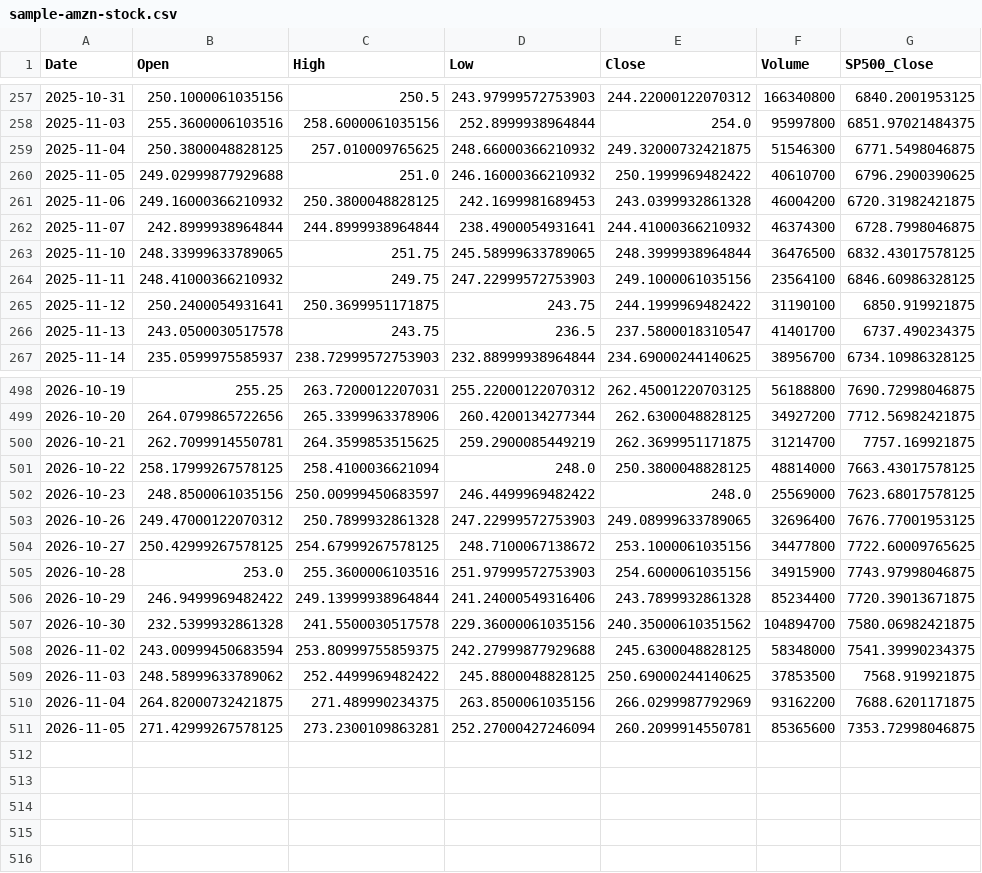
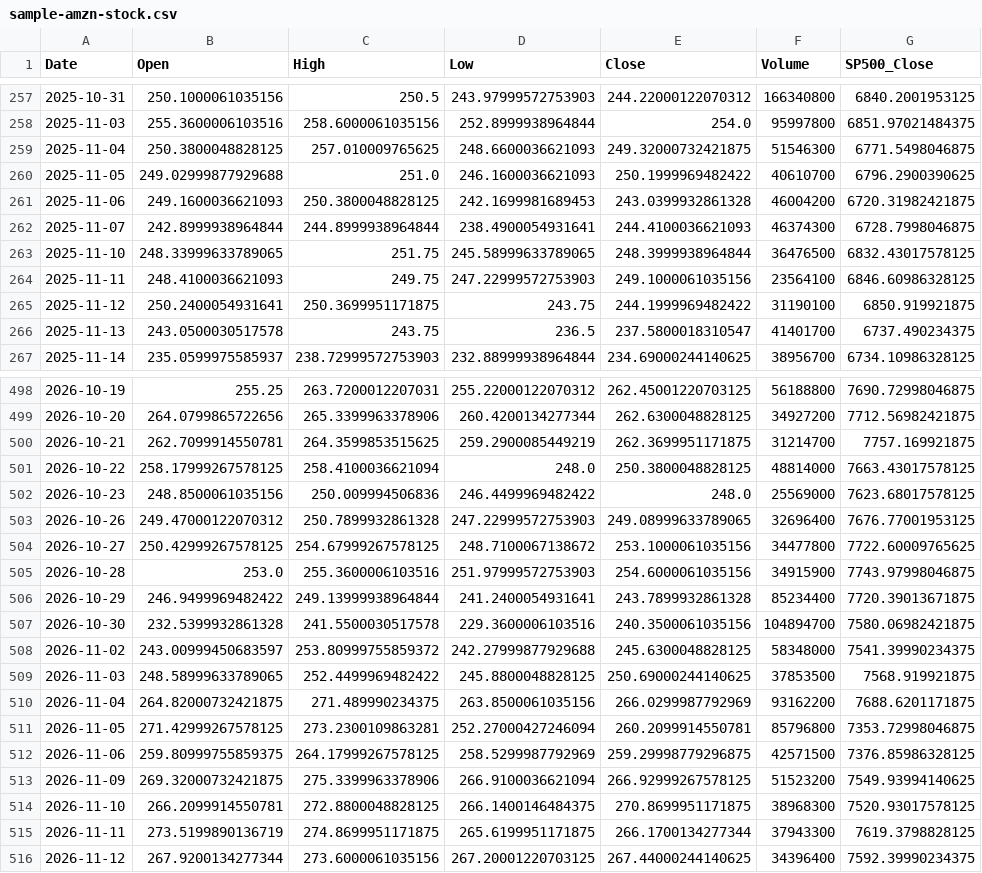
Before and after one commit to SandyCompetent/stock-market-analysis, a CSV file: data/sample/sample-amzn-stock.csv, drawn as a sheet; only a part is shown, gaps mark what is left out; the diff covers the shown part only.

```diff
--- a/data/sample/sample-amzn-stock.csv
+++ b/data/sample/sample-amzn-stock.csv
@@ -258,8 +258,8 @@ Date,Open,High,Low,Close,Volume,SP500_Close
 2025-11-03,255.3600006103516,258.6000061035156,252.8999938964844,254.0,95997800,6851.97021484375
-2025-11-04,250.3800048828125,257.010009765625,248.66000366210932,249.32000732421875,51546300,6771.5498046875
-2025-11-05,249.02999877929688,251.0,246.16000366210932,250.1999969482422,40610700,6796.2900390625
-2025-11-06,249.16000366210932,250.3800048828125,242.1699981689453,243.0399932861328,46004200,6720.31982421875
-2025-11-07,242.8999938964844,244.8999938964844,238.4900054931641,244.41000366210932,46374300,6728.7998046875
+2025-11-04,250.3800048828125,257.010009765625,248.6600036621093,249.32000732421875,51546300,6771.5498046875
+2025-11-05,249.02999877929688,251.0,246.1600036621093,250.1999969482422,40610700,6796.2900390625
+2025-11-06,249.1600036621093,250.3800048828125,242.1699981689453,243.0399932861328,46004200,6720.31982421875
+2025-11-07,242.8999938964844,244.8999938964844,238.4900054931641,244.4100036621093,46374300,6728.7998046875
 2025-11-10,248.33999633789065,251.75,245.58999633789065,248.3999938964844,36476500,6832.43017578125
-2025-11-11,248.41000366210932,249.75,247.22999572753903,249.1000061035156,23564100,6846.60986328125
+2025-11-11,248.4100036621093,249.75,247.22999572753903,249.1000061035156,23564100,6846.60986328125
 2025-11-12,250.2400054931641,250.3699951171875,243.75,244.1999969482422,31190100,6850.919921875
@@ -501,3 +501,3 @@ Date,Open,High,Low,Close,Volume,SP500_Close
 2026-10-22,258.17999267578125,258.4100036621094,248.0,250.3800048828125,48814000,7663.43017578125
-2026-10-23,248.8500061035156,250.00999450683597,246.4499969482422,248.0,25569000,7623.68017578125
+2026-10-23,248.8500061035156,250.009994506836,246.4499969482422,248.0,25569000,7623.68017578125
 2026-10-26,249.47000122070312,250.7899932861328,247.22999572753903,249.08999633789065,32696400,7676.77001953125
@@ -505,7 +505,12 @@ Date,Open,High,Low,Close,Volume,SP500_Close
 2026-10-28,253.0,255.3600006103516,251.97999572753903,254.6000061035156,34915900,7743.97998046875
-2026-10-29,246.9499969482422,249.13999938964844,241.24000549316406,243.7899932861328,85234400,7720.39013671875
-2026-10-30,232.5399932861328,241.5500030517578,229.36000061035156,240.35000610351562,104894700,7580.06982421875
-2026-11-02,243.00999450683594,253.80999755859375,242.27999877929688,245.6300048828125,58348000,7541.39990234375
-2026-11-03,248.58999633789062,252.4499969482422,245.8800048828125,250.69000244140625,37853500,7568.919921875
+2026-10-29,246.9499969482422,249.13999938964844,241.2400054931641,243.7899932861328,85234400,7720.39013671875
+2026-10-30,232.5399932861328,241.5500030517578,229.3600006103516,240.3500061035156,104894700,7580.06982421875
+2026-11-02,243.00999450683597,253.80999755859372,242.27999877929688,245.6300048828125,58348000,7541.39990234375
+2026-11-03,248.58999633789065,252.4499969482422,245.8800048828125,250.69000244140625,37853500,7568.919921875
 2026-11-04,264.82000732421875,271.489990234375,263.8500061035156,266.0299987792969,93162200,7688.6201171875
-2026-11-05,271.42999267578125,273.2300109863281,252.27000427246094,260.2099914550781,85365600,7353.72998046875
+2026-11-05,271.42999267578125,273.2300109863281,252.27000427246094,260.2099914550781,85796800,7353.72998046875
+2026-11-06,259.80999755859375,264.17999267578125,258.5299987792969,259.29998779296875,42571500,7376.85986328125
+2026-11-09,269.32000732421875,275.3399963378906,266.9100036621094,266.92999267578125,51523200,7549.93994140625
+2026-11-10,266.2099914550781,272.8800048828125,266.1400146484375,270.8699951171875,38968300,7520.93017578125
+2026-11-11,273.5199890136719,274.8699951171875,265.6199951171875,266.1700134277344,37943300,7619.3798828125
+2026-11-12,267.9200134277344,273.6000061035156,267.20001220703125,267.44000244140625,34396400,7592.39990234375
```
Also changed, not shown: 53 edited cells elsewhere in this file, 1 other file.
